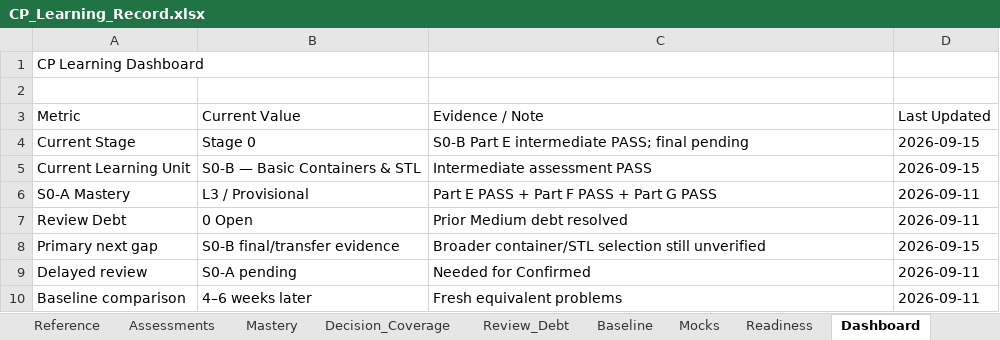
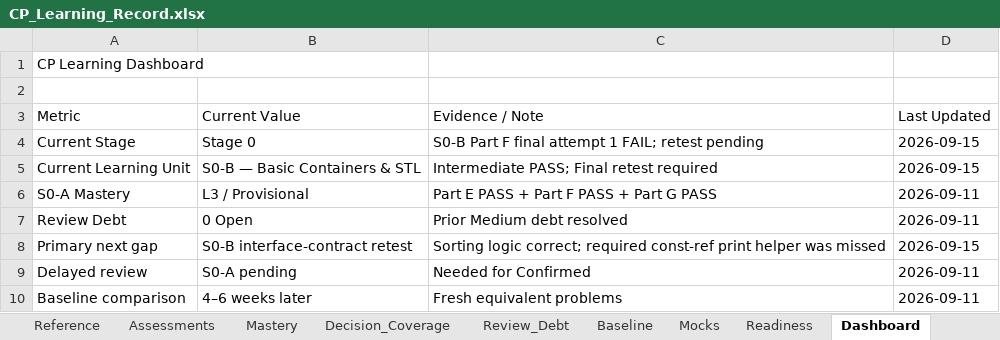
Before and after one commit to dj3r-lab/CP-with-GPT, an Excel workbook: records/CP_Learning_Record.xlsx, sheet Dashboard, drawn as a sheet; values as stored, in another font and other column widths than the file's, no borders; the diff names each change by its address in the sheet, - before the commit and + after, or states it on an @@ line.

Commit message:
Record S0-B final assessment attempt 1 FAIL

```diff
--- a/records/CP_Learning_Record.xlsx (sheet Dashboard)
+++ b/records/CP_Learning_Record.xlsx (sheet Dashboard)
-C4 (Evidence / Note): S0-B Part E intermediate PASS; final pending
+C4 (Evidence / Note): S0-B Part F final attempt 1 FAIL; retest pending
-C5 (Evidence / Note): Intermediate assessment PASS
+C5 (Evidence / Note): Intermediate PASS; Final retest required
-B8 (Current Value): S0-B final/transfer evidence
+B8 (Current Value): S0-B interface-contract retest
-C8 (Evidence / Note): Broader container/STL selection still unverified
+C8 (Evidence / Note): Sorting logic correct; required const-ref print helper was missed
```
Also changed, not shown: sheet Assessments, sheet Mastery.
